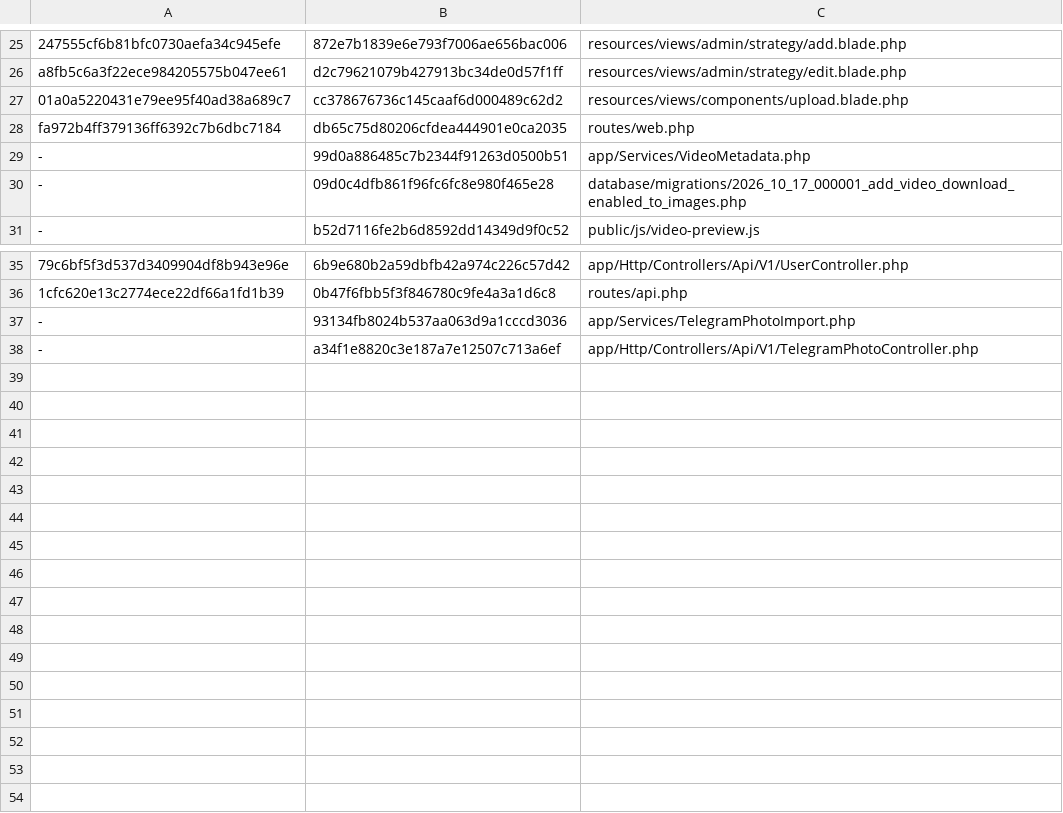
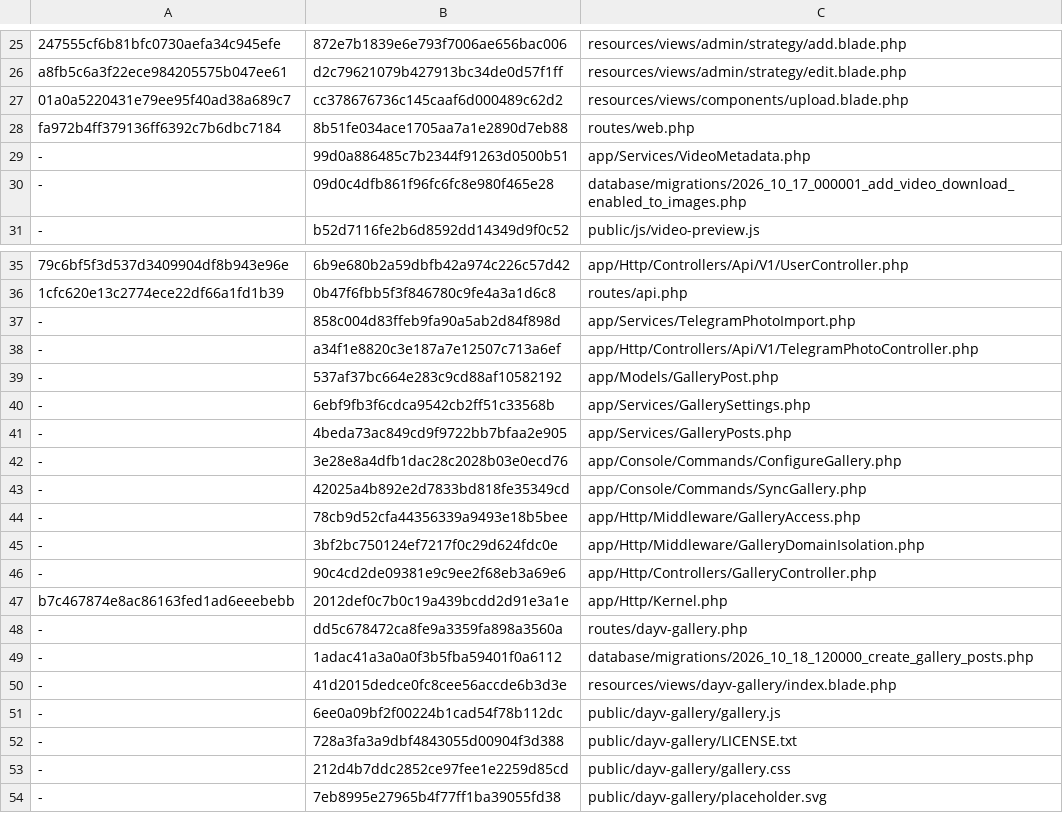
Before and after one commit to bigyvc/lsky-pro, a TSV file: deployment-manifest.tsv, drawn as a sheet; only a part is shown, gaps mark what is left out.

Commit message:
Add dayv.org Multiverse-style photo collection gallery
Publish only an explicitly selected owner's import album on an isolated host, with source-post indexes, ledger backfill, bounded browsing, stable random order and on-demand original streaming. Add mobile collection/lightbox UI, preserve design credit, keep gallery settings in SQLite backups, and test publication boundaries, migration safety and interactions. Document SJC DNS, Caddy and continuity-safe deployment.

```diff
--- a/deployment-manifest.tsv
+++ b/deployment-manifest.tsv
@@ -27,3 +27,3 @@ a8fb5c6a3f22ece984205575b047ee61	d2c79621079b427913bc34de0d57f1ff	resources/view
 01a0a5220431e79ee95f40ad38a689c7	cc378676736c145caaf6d000489c62d2	resources/views/components/upload.blade.php
-fa972b4ff379136ff6392c7b6dbc7184	db65c75d80206cfdea444901e0ca2035	routes/web.php
+fa972b4ff379136ff6392c7b6dbc7184	8b51fe034ace1705aa7a1e2890d7eb88	routes/web.php
 -	99d0a886485c7b2344f91263d0500b51	app/Services/VideoMetadata.php
@@ -36,3 +36,19 @@ fa972b4ff379136ff6392c7b6dbc7184	db65c75d80206cfdea444901e0ca2035	routes/web.php
 1cfc620e13c2774ece22df66a1fd1b39	0b47f6fbb5f3f846780c9fe4a3a1d6c8	routes/api.php
--	93134fb8024b537aa063d9a1cccd3036	app/Services/TelegramPhotoImport.php
+-	858c004d83ffeb9fa90a5ab2d84f898d	app/Services/TelegramPhotoImport.php
 -	a34f1e8820c3e187a7e12507c713a6ef	app/Http/Controllers/Api/V1/TelegramPhotoController.php
+-	537af37bc664e283c9cd88af10582192	app/Models/GalleryPost.php
+-	6ebf9fb3f6cdca9542cb2ff51c33568b	app/Services/GallerySettings.php
+-	4beda73ac849cd9f9722bb7bfaa2e905	app/Services/GalleryPosts.php
+-	3e28e8a4dfb1dac28c2028b03e0ecd76	app/Console/Commands/ConfigureGallery.php
+-	42025a4b892e2d7833bd818fe35349cd	app/Console/Commands/SyncGallery.php
+-	78cb9d52cfa44356339a9493e18b5bee	app/Http/Middleware/GalleryAccess.php
+-	3bf2bc750124ef7217f0c29d624fdc0e	app/Http/Middleware/GalleryDomainIsolation.php
+-	90c4cd2de09381e9c9ee2f68eb3a69e6	app/Http/Controllers/GalleryController.php
+b7c467874e8ac86163fed1ad6eeebebb	2012def0c7b0c19a439bcdd2d91e3a1e	app/Http/Kernel.php
+-	dd5c678472ca8fe9a3359fa898a3560a	routes/dayv-gallery.php
+-	1adac41a3a0a0f3b5fba59401f0a6112	database/migrations/2026_10_18_120000_create_gallery_posts.php
+-	41d2015dedce0fc8cee56accde6b3d3e	resources/views/dayv-gallery/index.blade.php
+-	6ee0a09bf2f00224b1cad54f78b112dc	public/dayv-gallery/gallery.js
+-	728a3fa3a9dbf4843055d00904f3d388	public/dayv-gallery/LICENSE.txt
+-	212d4b7ddc2852ce97fee1e2259d85cd	public/dayv-gallery/gallery.css
+-	7eb8995e27965b4f77ff1ba39055fd38	public/dayv-gallery/placeholder.svg
```
Also changed, not shown: 27 other files.
